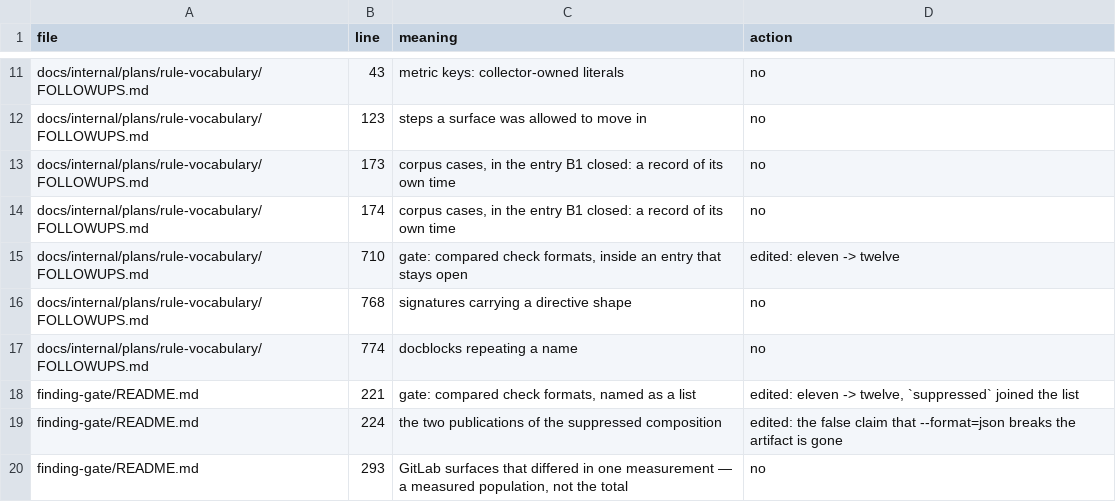
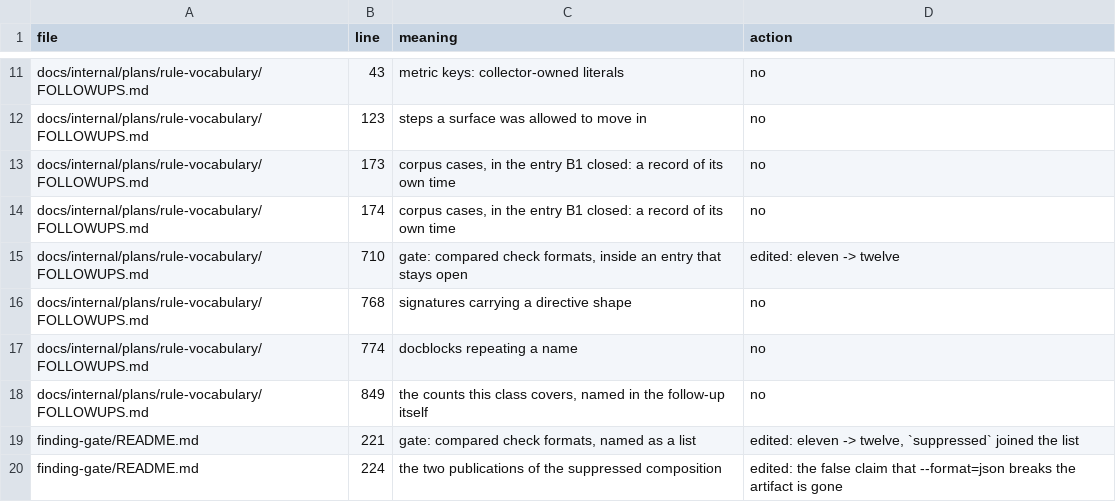
Before and after one commit to qualimetrix/qualimetrix, a TSV file: docs/internal/plans/rule-vocabulary/X3-followups/enumeration-surface-count.tsv, drawn as a sheet; only a part is shown, gaps mark what is left out; the shorter side is filled out with more unchanged rows.

Commit message:
docs(plans): one follow-up for the counts, not one per count
Three entries were being written about the same thing: a count that
lives in code, restated in prose, with no way for the copy to learn the
original moved. The compared-format count, the corpus case count and
the count of controls in flight are instances, and the table names them
with their machine source.

Writing the entries per instance hid what the last package proved:
correcting the numbers is not a closure. B1 corrected fourteen places
and missed the fifteenth precisely because a derived count does not
look like the total, so the next change to Surfaces::FORMATS restarts
the cycle.

The repository already answers this class once:
ChannelPublicationConsistencyTest binds prose channel counts to the
machine-readable declarations, and was written after eight pages
disagreed at once. The entry asks for the same binding here and says
plainly that until it exists, editing numbers is a postponement.

```diff
--- a/docs/internal/plans/rule-vocabulary/X3-followups/enumeration-surface-count.tsv
+++ b/docs/internal/plans/rule-vocabulary/X3-followups/enumeration-surface-count.tsv
@@ -17,2 +17,3 @@ docs/internal/plans/rule-vocabulary/FOLLOWUPS.md	768	signatures carrying a direc
 docs/internal/plans/rule-vocabulary/FOLLOWUPS.md	774	docblocks repeating a name	no
+docs/internal/plans/rule-vocabulary/FOLLOWUPS.md	849	the counts this class covers, named in the follow-up itself	no
 finding-gate/README.md	221	gate: compared check formats, named as a list	edited: eleven -> twelve, `suppressed` joined the list
```
Also changed, not shown: 1 other file.
